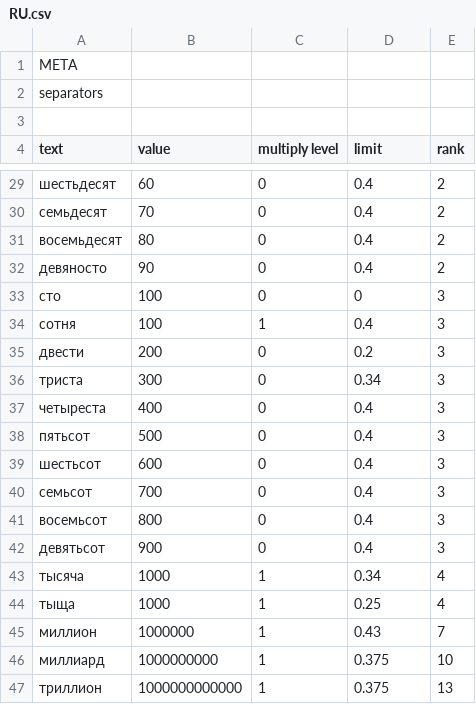
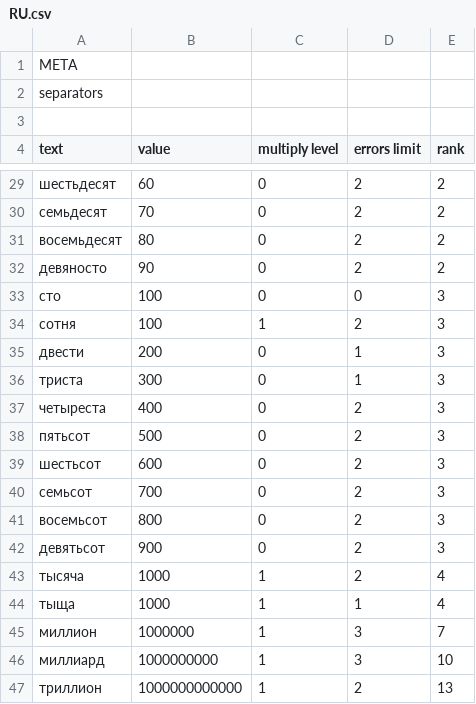
Before and after one commit to alordash/parse-word-to-number, a CSV file: lib/expressions/RU.csv, drawn as a sheet; only a part is shown, gaps mark what is left out; the diff covers the shown part only.

Commit message:
Changed delta to distance, added errorLimit argument

```diff
--- a/lib/expressions/RU.csv
+++ b/lib/expressions/RU.csv
@@ -3,2 +3,2 @@ separators;;;;
 ;;;;
-text;value;multiply level;limit;rank
+text;value;multiply level;errors limit;rank
@@ -29,19 +29,19 @@ text;value;multiply level;limit;rank
-шестьдесят;60;0;0.4;2
-семьдесят;70;0;0.4;2
-восемьдесят;80;0;0.4;2
-девяносто;90;0;0.4;2
+шестьдесят;60;0;2;2
+семьдесят;70;0;2;2
+восемьдесят;80;0;2;2
+девяносто;90;0;2;2
 сто;100;0;0;3
-сотня;100;1;0.4;3
-двести;200;0;0.2;3
-триста;300;0;0.34;3
-четыреста;400;0;0.4;3
-пятьсот;500;0;0.4;3
-шестьсот;600;0;0.4;3
-семьсот;700;0;0.4;3
-восемьсот;800;0;0.4;3
-девятьсот;900;0;0.4;3
-тысяча;1000;1;0.34;4
-тыща;1000;1;0.25;4
-миллион;1000000;1;0.43;7
-миллиард;1000000000;1;0.375;10
-триллион;1000000000000;1;0.375;13
+сотня;100;1;2;3
+двести;200;0;1;3
+триста;300;0;1;3
+четыреста;400;0;2;3
+пятьсот;500;0;2;3
+шестьсот;600;0;2;3
+семьсот;700;0;2;3
+восемьсот;800;0;2;3
+девятьсот;900;0;2;3
+тысяча;1000;1;2;4
+тыща;1000;1;1;4
+миллион;1000000;1;3;7
+миллиард;1000000000;1;3;10
+триллион;1000000000000;1;2;13
```
Also changed, not shown: 21 edited cells elsewhere in this file, lib/expressions/EN.csv, 3 other files.
